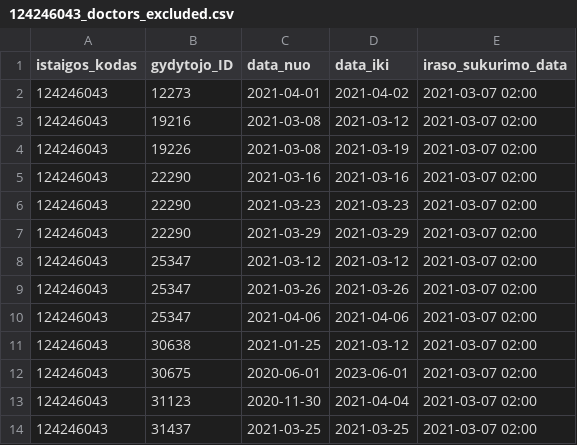
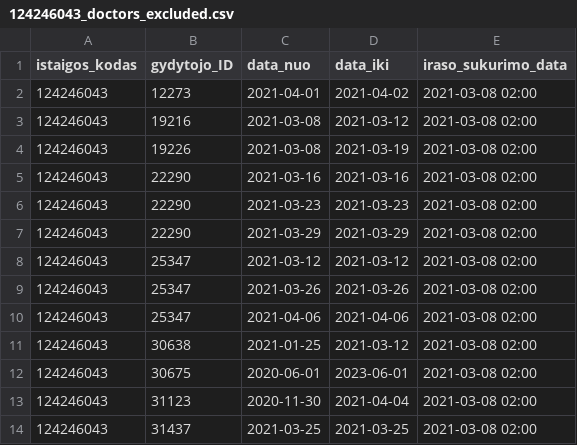
Before and after one commit to NVPgit/naujosios-vilnios-poliklinika, a CSV file: 124246043_doctors_excluded.csv, drawn as a sheet.

```diff
--- a/124246043_doctors_excluded.csv
+++ b/124246043_doctors_excluded.csv
@@ -1,14 +1,14 @@
 istaigos_kodas;gydytojo_ID;data_nuo;data_iki;iraso_sukurimo_data
-124246043;12273;2021-04-01;2021-04-02;2021-03-07 02:00
-124246043;19216;2021-03-08;2021-03-12;2021-03-07 02:00
-124246043;19226;2021-03-08;2021-03-19;2021-03-07 02:00
-124246043;22290;2021-03-16;2021-03-16;2021-03-07 02:00
-124246043;22290;2021-03-23;2021-03-23;2021-03-07 02:00
-124246043;22290;2021-03-29;2021-03-29;2021-03-07 02:00
-124246043;25347;2021-03-12;2021-03-12;2021-03-07 02:00
-124246043;25347;2021-03-26;2021-03-26;2021-03-07 02:00
-124246043;25347;2021-04-06;2021-04-06;2021-03-07 02:00
-124246043;30638;2021-01-25;2021-03-12;2021-03-07 02:00
-124246043;30675;2020-06-01;2023-06-01;2021-03-07 02:00
-124246043;31123;2020-11-30;2021-04-04;2021-03-07 02:00
-124246043;31437;2021-03-25;2021-03-25;2021-03-07 02:00
+124246043;12273;2021-04-01;2021-04-02;2021-03-08 02:00
+124246043;19216;2021-03-08;2021-03-12;2021-03-08 02:00
+124246043;19226;2021-03-08;2021-03-19;2021-03-08 02:00
+124246043;22290;2021-03-16;2021-03-16;2021-03-08 02:00
+124246043;22290;2021-03-23;2021-03-23;2021-03-08 02:00
+124246043;22290;2021-03-29;2021-03-29;2021-03-08 02:00
+124246043;25347;2021-03-12;2021-03-12;2021-03-08 02:00
+124246043;25347;2021-03-26;2021-03-26;2021-03-08 02:00
+124246043;25347;2021-04-06;2021-04-06;2021-03-08 02:00
+124246043;30638;2021-01-25;2021-03-12;2021-03-08 02:00
+124246043;30675;2020-06-01;2023-06-01;2021-03-08 02:00
+124246043;31123;2020-11-30;2021-04-04;2021-03-08 02:00
+124246043;31437;2021-03-25;2021-03-25;2021-03-08 02:00
```
Also changed, not shown: 124246043_family_doctors_list.csv, 2 other files.
